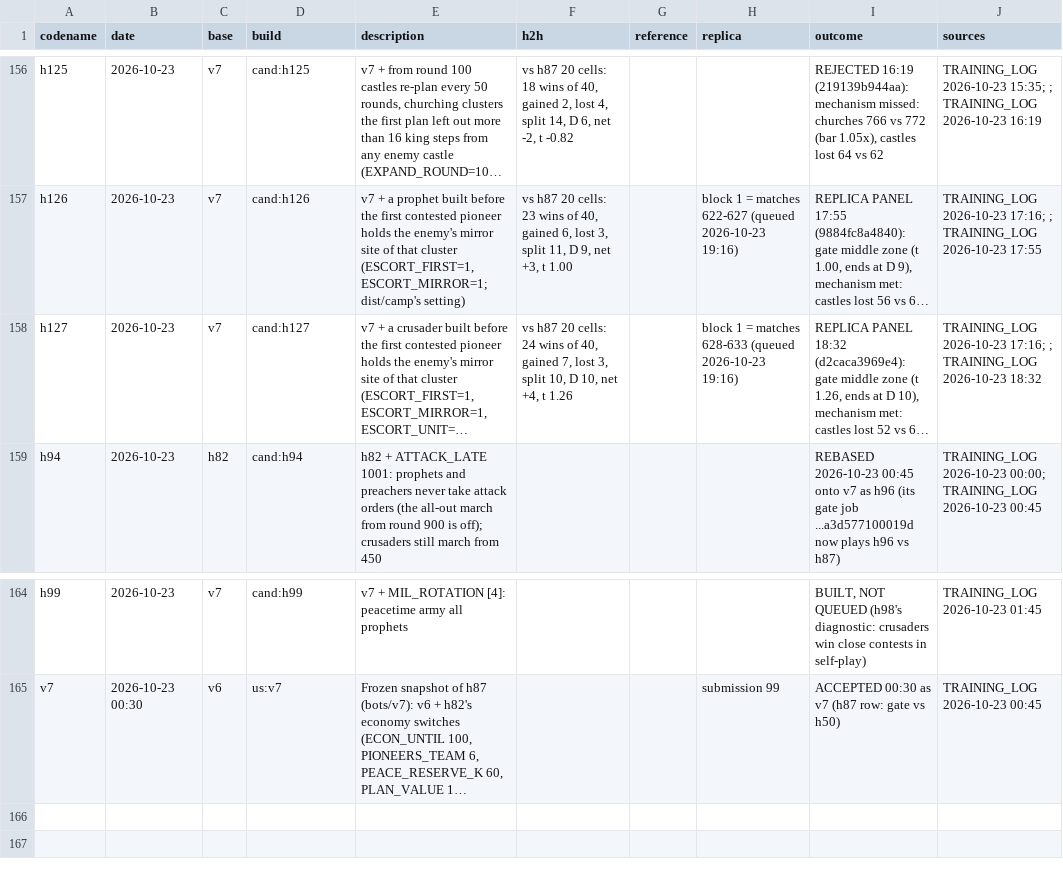
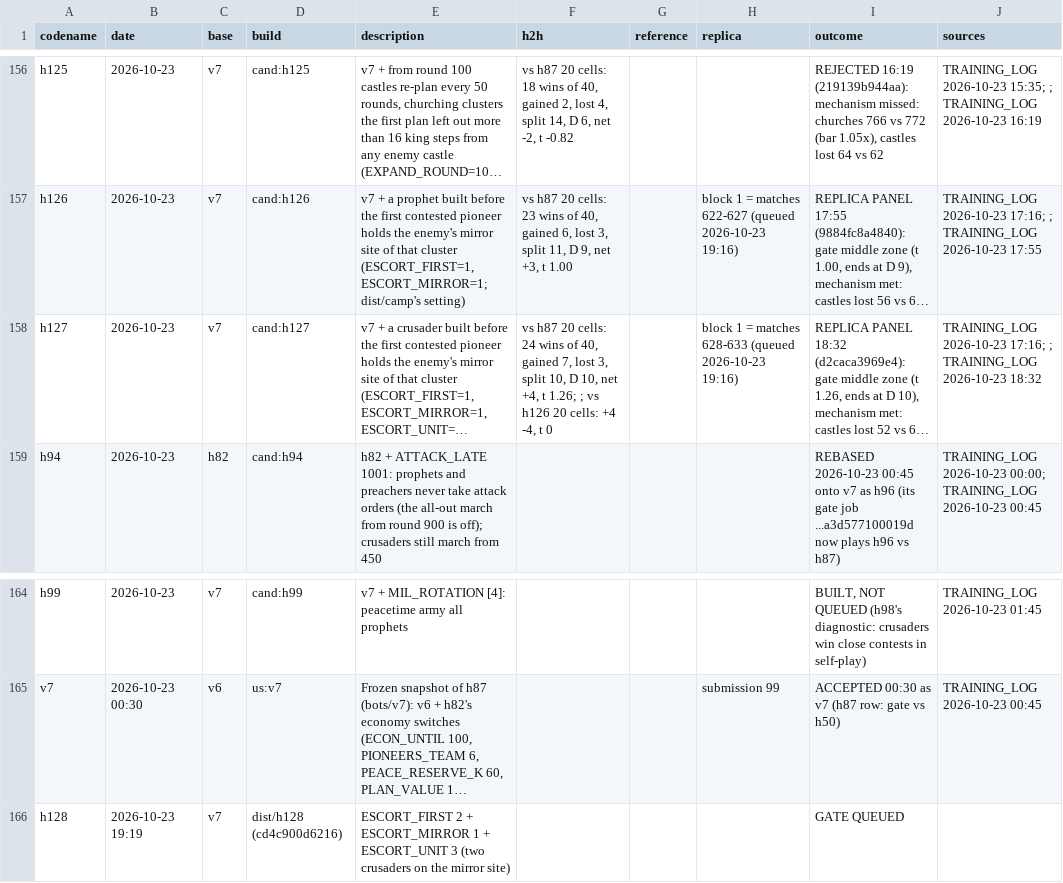
Before and after one commit to terryvanbelle/battlecode19-vibe, a CSV file: progress/attempts.csv, drawn as a sheet; only a part is shown, gaps mark what is left out; long unchanged cells end in …; the diff names each change by its address in the sheet, - before the commit and + after, or states it on an @@ line.

```diff
--- a/progress/attempts.csv
+++ b/progress/attempts.csv
-F158 (h2h): …+4, t 1.26
+F158 (h2h): …+4, t 1.26; ; vs h126 20 cells: +4 -4, t 0
+row 166: h128 | 2026-10-23 19:19 | v7 | dist/h128 (cd4c900d6216) | ESCORT_FIRST 2 + ESCORT_MIRROR 1 + ESCORT_UNIT 3 (two crusaders on the mirror site) |  |  |  | GATE QUEUED
```
Also changed, not shown: 3 other files.
